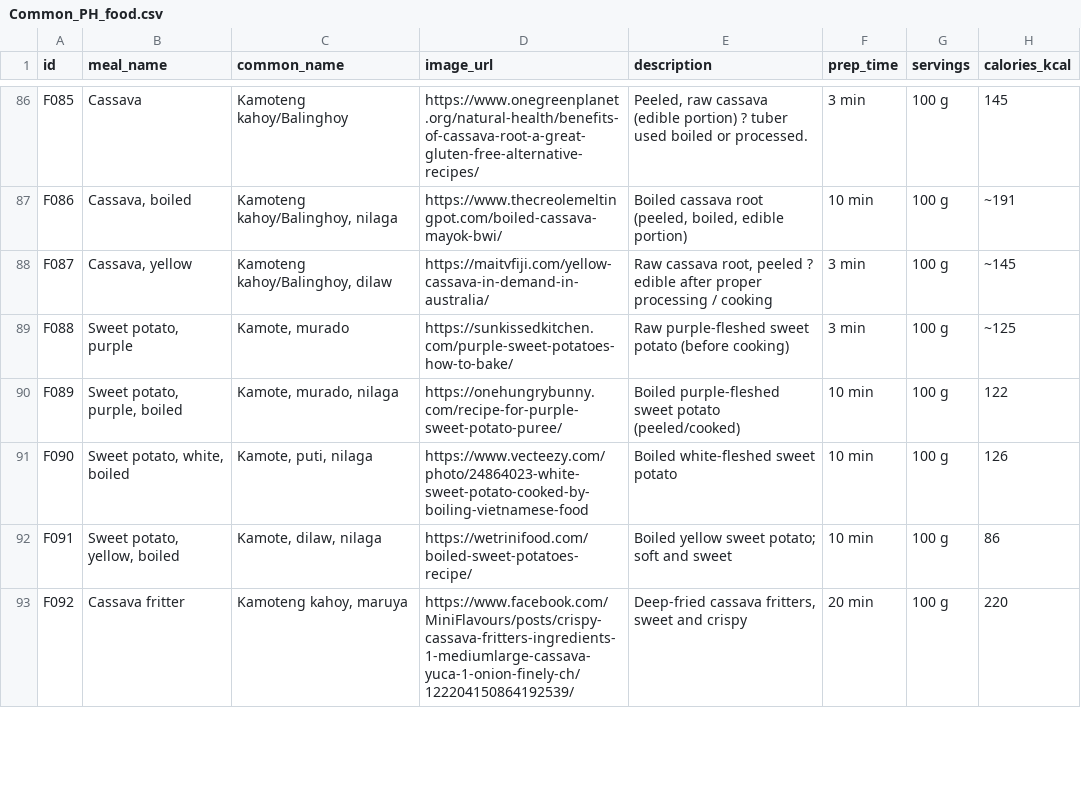
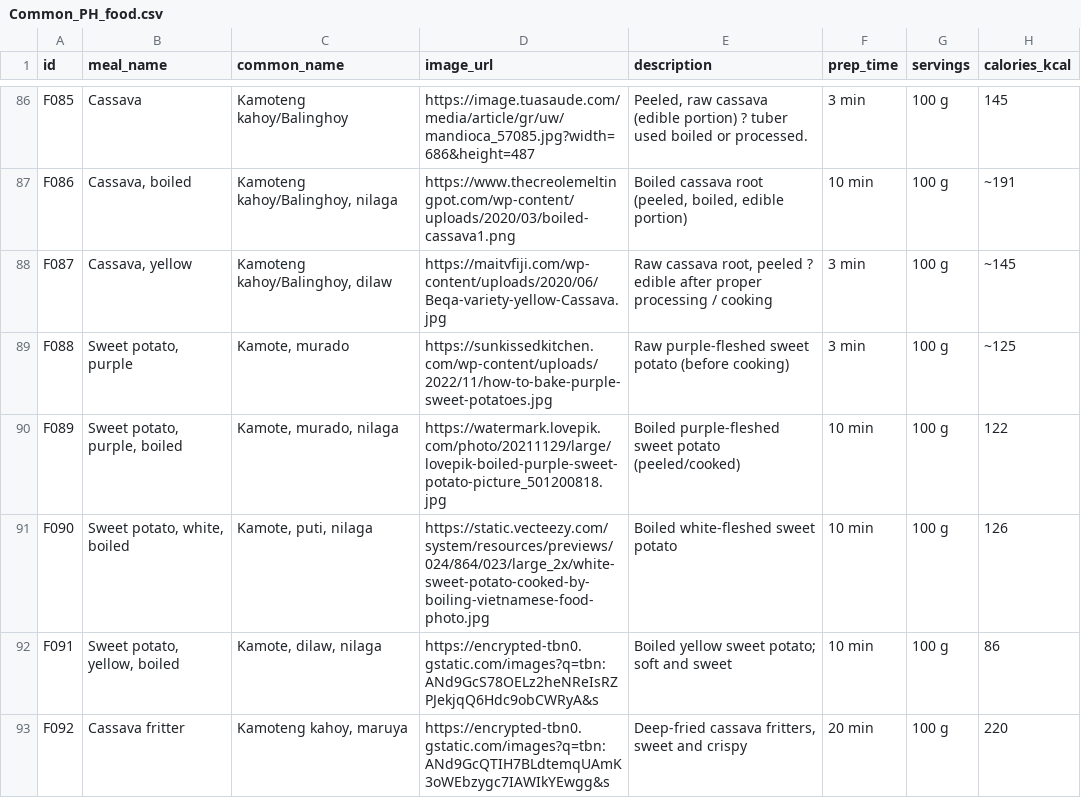
Before and after one commit to donarddev/NutriLife, a CSV file: Common_PH_food.csv, drawn as a sheet; only a part is shown, gaps mark what is left out; the diff covers the shown part only; the diff names each change by its address in the sheet, - before the commit and + after, or states it on an @@ line.

Commit message:
Add files via upload

```diff
--- a/Common_PH_food.csv
+++ b/Common_PH_food.csv
-D86 (image_url): https://www.onegreenplanet.org/natural-health/benefits-of-cassava-root-a-great-gluten-free-alternative-recipes/
+D86 (image_url): https://image.tuasaude.com/media/article/gr/uw/mandioca_57085.jpg?width=686&height=487
-D87 (image_url): https://www.thecreolemeltingpot.com/boiled-cassava-mayok-bwi/
+D87 (image_url): https://www.thecreolemeltingpot.com/wp-content/uploads/2020/03/boiled-cassava1.png
-D88 (image_url): https://maitvfiji.com/yellow-cassava-in-demand-in-australia/
+D88 (image_url): https://maitvfiji.com/wp-content/uploads/2020/06/Beqa-variety-yellow-Cassava.jpg
-D89 (image_url): https://sunkissedkitchen.com/purple-sweet-potatoes-how-to-bake/
+D89 (image_url): https://sunkissedkitchen.com/wp-content/uploads/2022/11/how-to-bake-purple-sweet-potatoes.jpg
-D90 (image_url): https://onehungrybunny.com/recipe-for-purple-sweet-potato-puree/
+D90 (image_url): https://watermark.lovepik.com/photo/20211129/large/lovepik-boiled-purple-sweet-potato-picture_501200818.jpg
-D91 (image_url): https://www.vecteezy.com/photo/24864023-white-sweet-potato-cooked-by-boiling-vietnamese-food
+D91 (image_url): https://static.vecteezy.com/system/resources/previews/024/864/023/large_2x/white-sweet-potato-cooked-by-boiling-vietnamese-food-photo.jpg
-D92 (image_url): https://wetrinifood.com/boiled-sweet-potatoes-recipe/
+D92 (image_url): https://encrypted-tbn0.gstatic.com/images?q=tbn:ANd9GcS78OELz2heNReIsRZPJekjqQ6Hdc9obCWRyA&s
-D93 (image_url): https://www.facebook.com/MiniFlavours/posts/crispy-cassava-fritters-ingredients-1-mediumlarge-cassava-yuca-1-onion-finely-ch/122204150864192539/
+D93 (image_url): https://encrypted-tbn0.gstatic.com/images?q=tbn:ANd9GcQTIH7BLdtemqUAmK3oWEbzygc7IAWIkYEwgg&s
```
Also changed, not shown: 33 edited cells elsewhere in this file.
